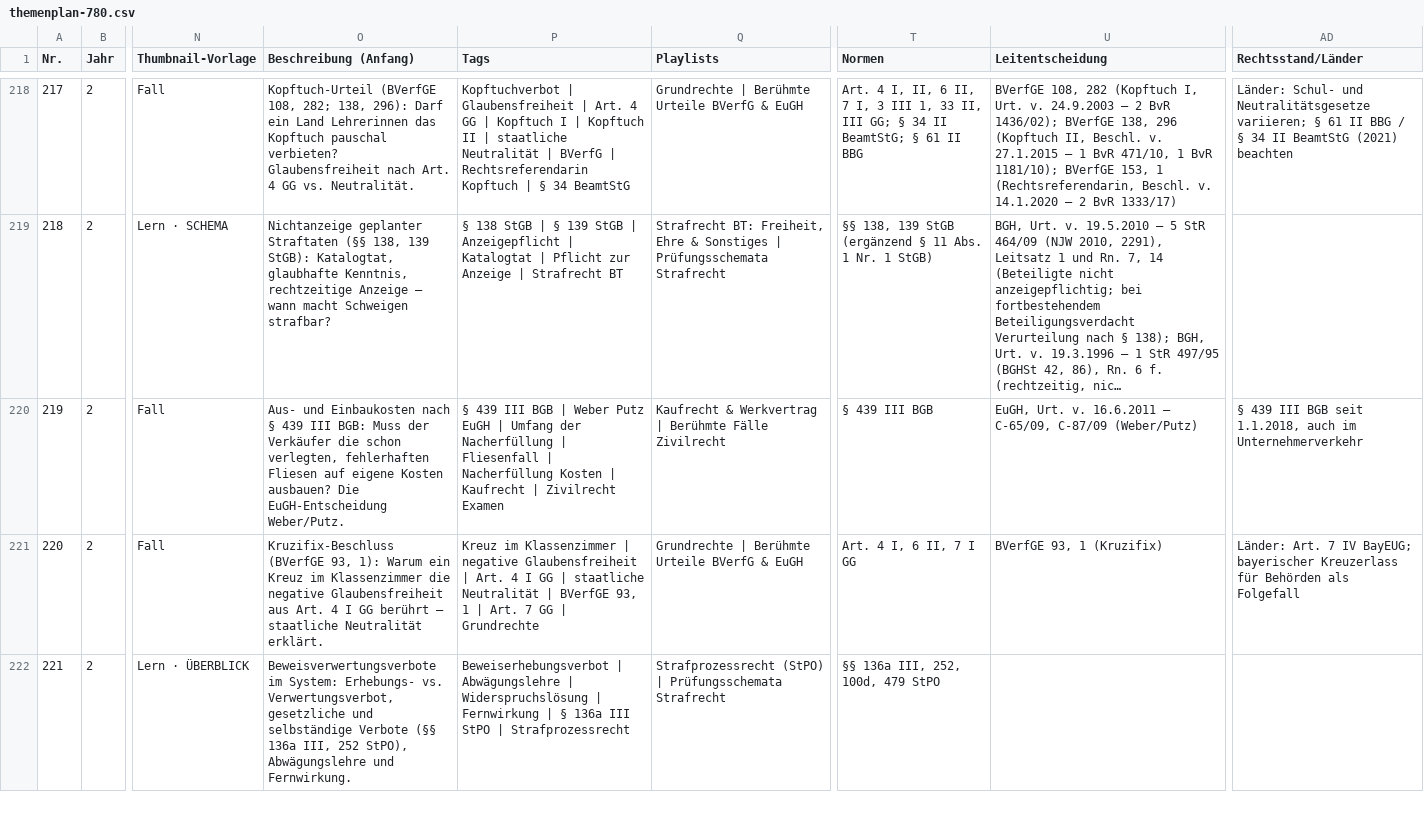
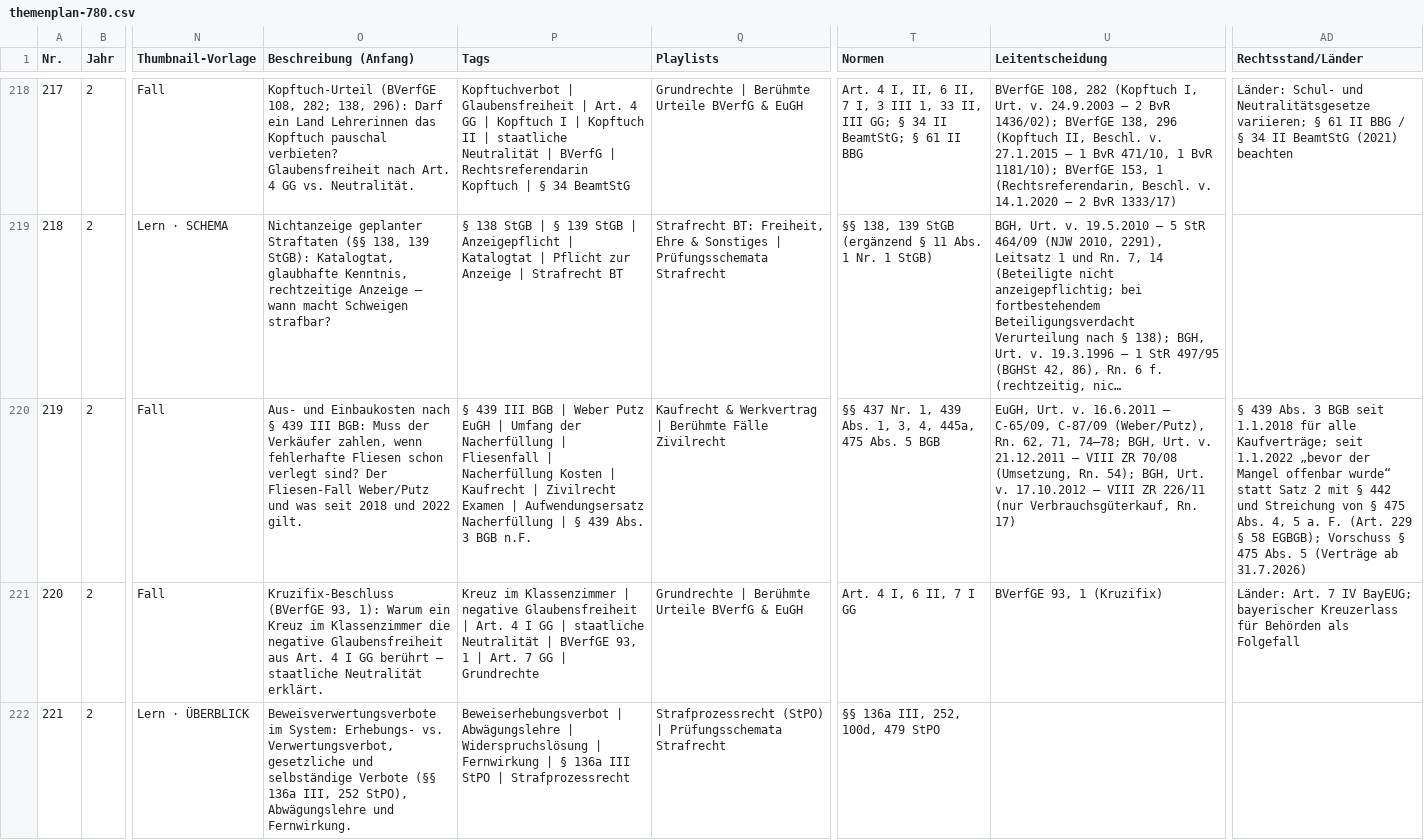
Before and after one commit to Ccan-devoloper/herrjurist, a CSV file: youtube/themenplanung/themenplan-780.csv, drawn as a sheet; only a part is shown, gaps mark what is left out; long unchanged cells end in …; the diff names each change by its address in the sheet, - before the commit and + after, or states it on an @@ line.

```diff
--- a/youtube/themenplanung/themenplan-780.csv
+++ b/youtube/themenplanung/themenplan-780.csv
-O220 (Beschreibung (Anfang)): …der Verkäufer die schon verlegten, fehlerhaften Fliesen auf eigene Kosten ausbauen? Die EuGH-Entscheidung Weber/Putz.
+O220 (Beschreibung (Anfang)): …der Verkäufer zahlen, wenn fehlerhafte Fliesen schon verlegt sind? Der Fliesen-Fall Weber/Putz und was seit 2018 und 2022 gilt.
-P220 (Tags): …Zivilrecht Examen
+P220 (Tags): …Zivilrecht Examen | Aufwendungsersatz Nacherfüllung | § 439 Abs. 3 BGB n.F.
-T220 (Normen): § 439 III BGB
+T220 (Normen): §§ 437 Nr. 1, 439 Abs. 1, 3, 4, 445a, 475 Abs. 5 BGB
-U220 (Leitentscheidung): …C-65/09, C-87/09 (Weber/Putz)
+U220 (Leitentscheidung): …C-65/09, C-87/09 (Weber/Putz), Rn. 62, 71, 74–78; BGH, Urt. v. 21.12.2011 – VIII ZR 70/08 (Umsetzung, Rn. 54); BGH, Urt. v. 17.10.2012 – VIII ZR 226/11 (nur Verbrauchsgüterkauf, Rn. 17)
-AD220 (Rechtsstand/Länder): § 439 III BGB seit 1.1.2018, auch im Unternehmerverkehr
+AD220 (Rechtsstand/Länder): § 439 Abs. 3 BGB seit 1.1.2018 für alle Kaufverträge; seit 1.1.2022 „bevor der Mangel offenbar wurde“ statt Satz 2 mit § 442 und Streichung von § 475 Abs. 4, 5 a. F. (Art. 229 § 58 EGBGB); Vorschuss § 475 Abs. 5 (Verträge ab 31.7.2026)
```
Also changed, not shown: 8 other files.
